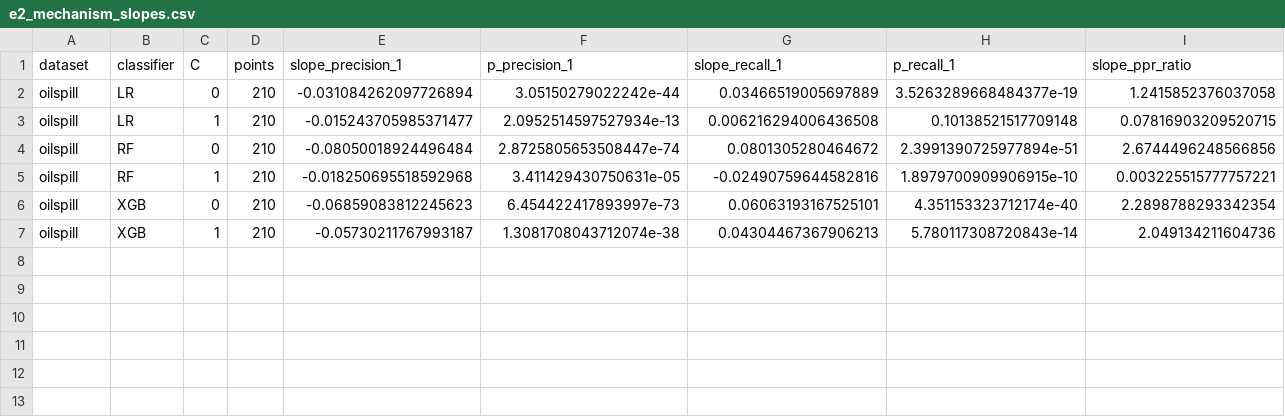
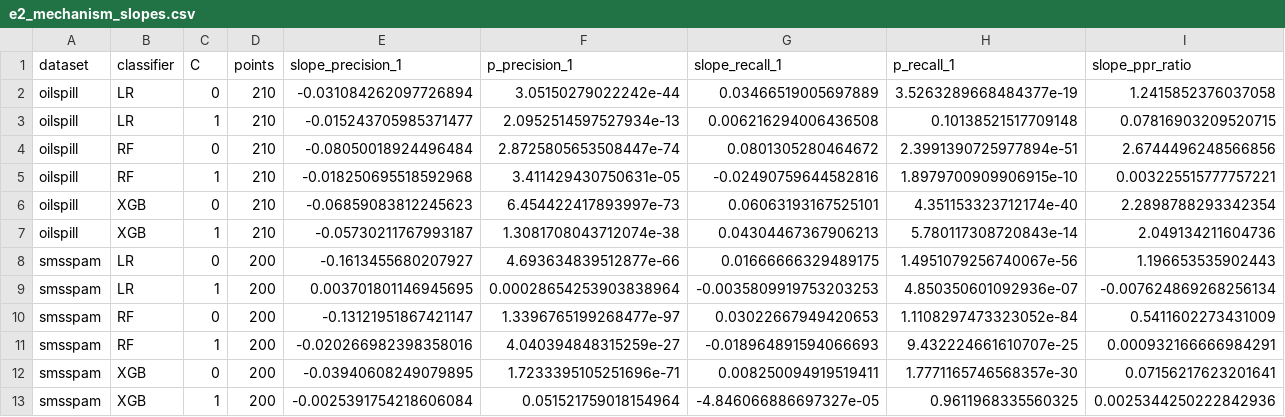
Before and after one commit to MuhammadDevX/ML-Research-Dataset-Imbalance, a CSV file: analysis/tables/e2_mechanism_slopes.csv, drawn as a sheet; only a part is shown; rows hold the shown columns only; the diff names each change by its address in the sheet, - before the commit and + after, or states it on an @@ line.

```diff
--- a/analysis/tables/e2_mechanism_slopes.csv
+++ b/analysis/tables/e2_mechanism_slopes.csv
+row 8: smsspam | LR | 0 | 200 | -0.1613455680207927 | 4.693634839512877e-66 | 0.01666666329489175 | 1.4951079256740067e-56 | 1.196653535902443
+row 9: smsspam | LR | 1 | 200 | 0.003701801146945695 | 0.00028654253903838964 | -0.0035809919753203253 | 4.850350601092936e-07 | -0.007624869268256134
+row 10: smsspam | RF | 0 | 200 | -0.13121951867421147 | 1.3396765199268477e-97 | 0.03022667949420653 | 1.1108297473323052e-84 | 0.5411602273431009
+row 11: smsspam | RF | 1 | 200 | -0.020266982398358016 | 4.040394848315259e-27 | -0.018964891594066693 | 9.432224661610707e-25 | 0.000932166666984291
+row 12: smsspam | XGB | 0 | 200 | -0.03940608249079895 | 1.7233395105251696e-71 | 0.008250094919519411 | 1.7771165746568357e-30 | 0.07156217623201641
+row 13: smsspam | XGB | 1 | 200 | -0.0025391754218606084 | 0.051521759018154964 | -4.846066886697327e-05 | 0.9611968335560325 | 0.0025344250222842936
```
Also changed, not shown: analysis/tables/factorial_effects.csv, analysis/tables/macro_f1_by_config.csv, 39 other files.
